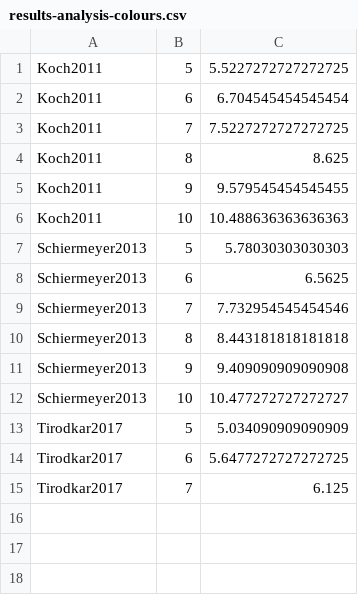
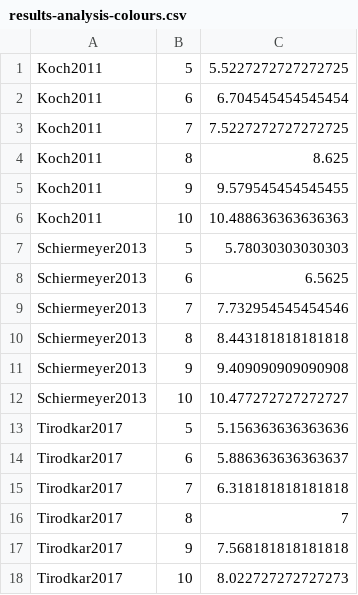
Before and after one commit to pouriazmn/minimum-rainbow-subgraph-approximations, a CSV file: results-analysis-colours.csv, drawn as a sheet.

Commit message:
Analysis csv's updated for sizes 10-100

```diff
--- a/results-analysis-colours.csv
+++ b/results-analysis-colours.csv
@@ -12,4 +12,7 @@ Schiermeyer2013,9,9.409090909090908
 Schiermeyer2013,10,10.477272727272727
-Tirodkar2017,5,5.034090909090909
-Tirodkar2017,6,5.6477272727272725
-Tirodkar2017,7,6.125
+Tirodkar2017,5,5.156363636363636
+Tirodkar2017,6,5.886363636363637
+Tirodkar2017,7,6.318181818181818
+Tirodkar2017,8,7
+Tirodkar2017,9,7.568181818181818
+Tirodkar2017,10,8.022727272727273
```
Also changed, not shown: results-analysis-density.csv, results-analysis-size.csv.
